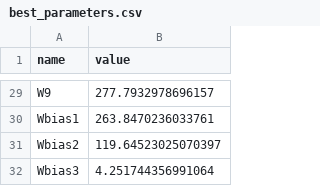
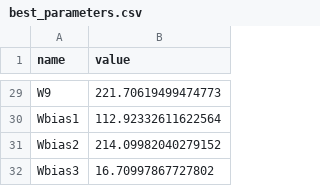
Before and after one commit to edonD/opamp, a CSV file: best_parameters.csv, drawn as a sheet; only a part is shown, gaps mark what is left out; the diff covers the shown part only; the diff names each change by its address in the sheet, - before the commit and + after, or states it on an @@ line.

```diff
--- a/best_parameters.csv
+++ b/best_parameters.csv
-B29 (value): 277.7932978696157
+B29 (value): 221.70619499474773
-B30 (value): 263.8470236033761
+B30 (value): 112.92332611622564
-B31 (value): 119.64523025070397
+B31 (value): 214.09982040279152
-B32 (value): 4.251744356991064
+B32 (value): 16.70997867727802
```
Also changed, not shown: 27 edited cells elsewhere in this file, results.tsv, 1 other file.
